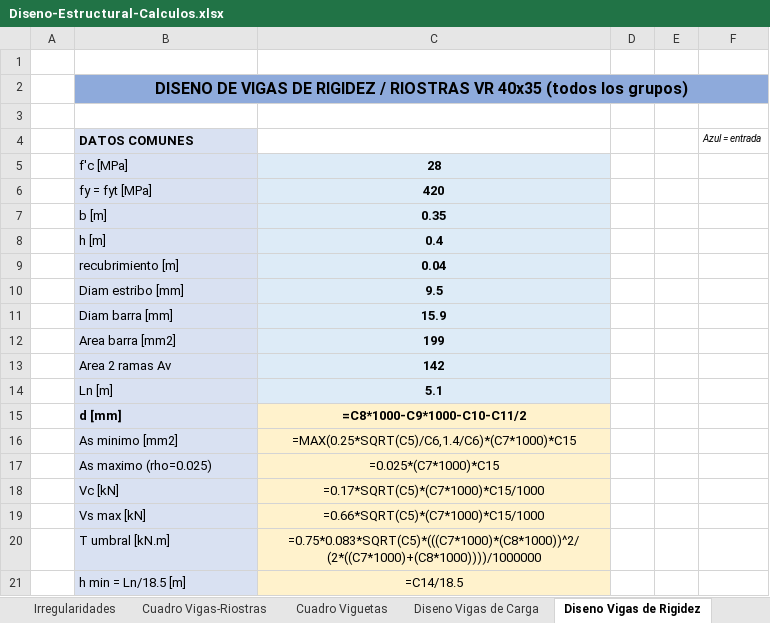
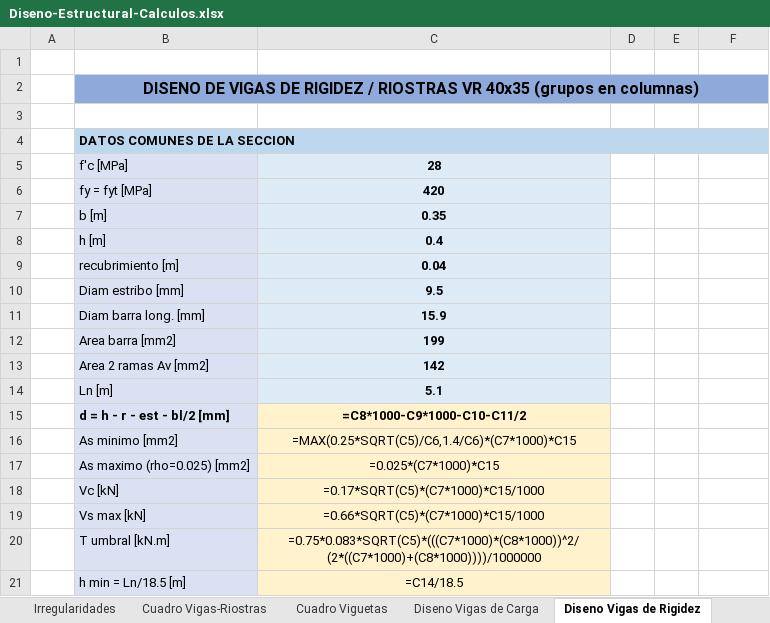
Before and after one commit to saospinap-bit/mi-sistema-de-vida, an Excel workbook: Proyectos/Diseno-Estructural/Insumos/Diseno-Estructural-Calculos.xlsx, sheet Diseno Vigas de Rigidez, drawn as a sheet; only a part is shown; values as stored, in another font and other column widths than the file's, no borders; formulas without a stored value are shown as written; removed rows and columns are numbered as before the commit, all else as after; the diff covers the shown part only; the diff names each change by its address in the sheet, - before the commit and + after, or states it on an @@ line.

Commit message:
Diseno por grupos en COLUMNAS (procedimiento vertical con secciones; cada grupo VC/VR/VT en su columna) - 4 hojas

```diff
--- a/Proyectos/Diseno-Estructural/Insumos/Diseno-Estructural-Calculos.xlsx (sheet Diseno Vigas de Rigidez)
+++ b/Proyectos/Diseno-Estructural/Insumos/Diseno-Estructural-Calculos.xlsx (sheet Diseno Vigas de Rigidez)
-B2: …VR 40x35 (todos los grupos)
+B2: …VR 40x35 (grupos en columnas)
-row 4:  | DATOS COMUNES |  |  |  | Azul = entrada
+row 4:  | DATOS COMUNES DE LA SECCION
-B11: Diam barra [mm]
+B11: Diam barra long. [mm]
-B13: Area 2 ramas Av
+B13: Area 2 ramas Av [mm2]
-B15: d [mm]
+B15: d = h - r - est - bl/2 [mm]
-B17: As maximo (rho=0.025)
+B17: As maximo (rho=0.025) [mm2]
```
Also changed, not shown: 29 added rows, 124 removed rows, 27 edited cells, cell formats and merged cells elsewhere in this sheet, sheet Diseno Viguetas Cubierta, sheet Diseno Viguetas Entrepiso, sheet Diseno Vigas de Carga.
